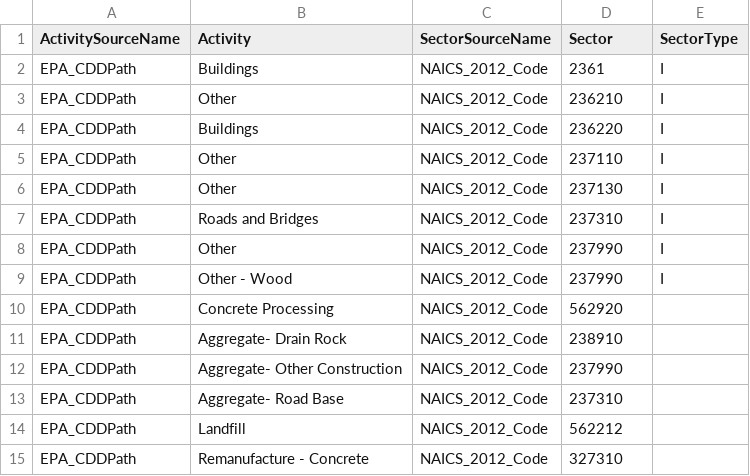
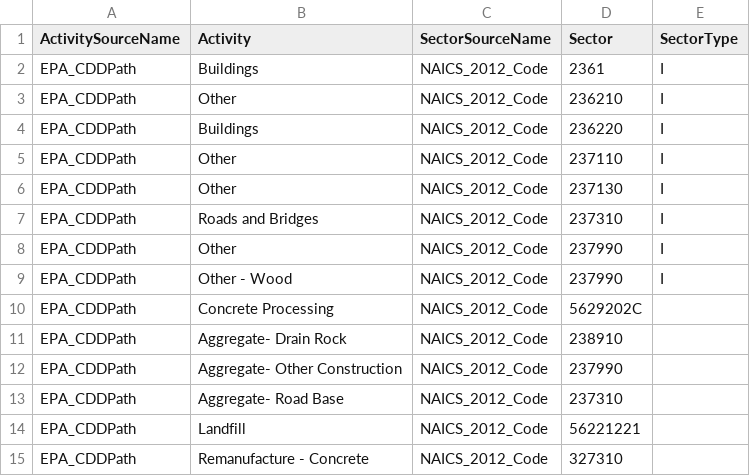
Before and after one commit to USEPA/flowsa, a CSV file: flowsa/data/activitytosectormapping/NAICS_Crosswalk_EPA_CDDPath.csv, drawn as a sheet.

Commit message:
update sector assignments to reflect subnacis mappings for CDD recycling of concrete and CDD landfills

```diff
--- a/flowsa/data/activitytosectormapping/NAICS_Crosswalk_EPA_CDDPath.csv
+++ b/flowsa/data/activitytosectormapping/NAICS_Crosswalk_EPA_CDDPath.csv
@@ -9,3 +9,3 @@ EPA_CDDPath,Other,NAICS_2012_Code,237990,I
 EPA_CDDPath,Other - Wood,NAICS_2012_Code,237990,I
-EPA_CDDPath,Concrete Processing,NAICS_2012_Code,562920,
+EPA_CDDPath,Concrete Processing,NAICS_2012_Code,5629202C,
 EPA_CDDPath,Aggregate- Drain Rock,NAICS_2012_Code,238910,
@@ -13,3 +13,3 @@ EPA_CDDPath,Aggregate- Other Construction,NAICS_2012_Code,237990,
 EPA_CDDPath,Aggregate- Road Base,NAICS_2012_Code,237310,
-EPA_CDDPath,Landfill,NAICS_2012_Code,562212,
+EPA_CDDPath,Landfill,NAICS_2012_Code,56221221,
 EPA_CDDPath,Remanufacture - Concrete,NAICS_2012_Code,327310,
```
